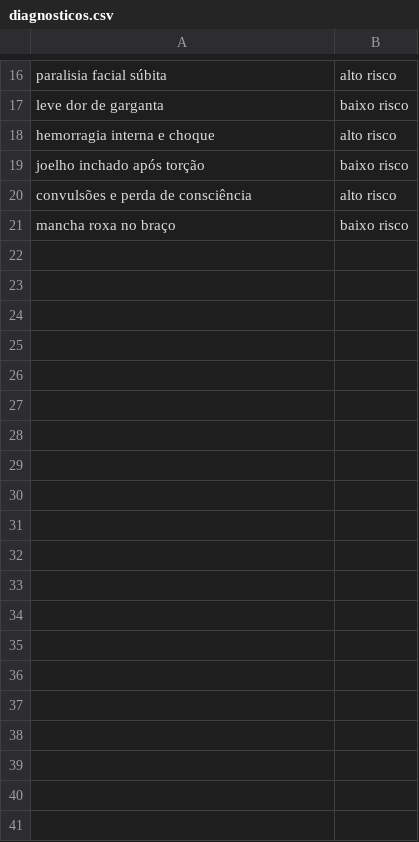
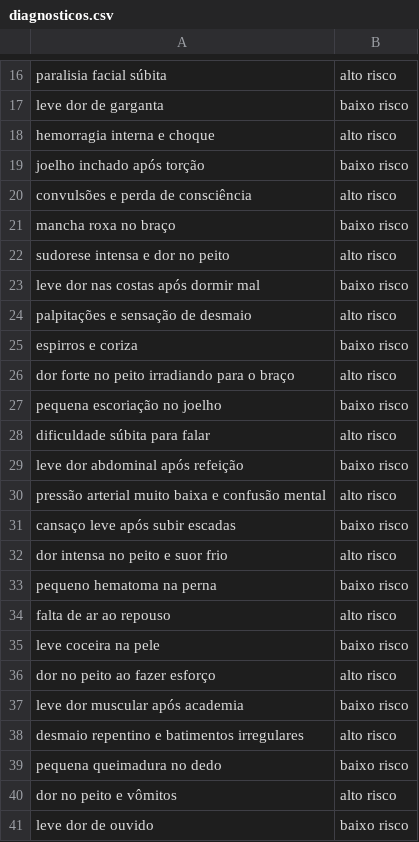
Before and after one commit to luisfuturist/activity-fiap-ai-y2p2a1, a CSV file: part2/diagnosticos.csv, drawn as a sheet; only a part is shown, gaps mark what is left out; the diff covers the shown part only.

Commit message:
Enhance documentation and improve development environment
- Added detailed risk classifier documentation to `README.md`.
- Updated `requirements.txt` with new dependencies.
- Included VS Code configuration files (`.vscode`).
- Added new diagnostic phrases to `diagnosticos.csv`.
- Saved trained models to the `models` directory.

```diff
--- a/part2/diagnosticos.csv
+++ b/part2/diagnosticos.csv
@@ -21 +21,21 @@ convulsões e perda de consciência,alto risco
 mancha roxa no braço,baixo risco
+sudorese intensa e dor no peito,alto risco
+leve dor nas costas após dormir mal,baixo risco
+palpitações e sensação de desmaio,alto risco
+espirros e coriza,baixo risco
+dor forte no peito irradiando para o braço,alto risco
+pequena escoriação no joelho,baixo risco
+dificuldade súbita para falar,alto risco
+leve dor abdominal após refeição,baixo risco
+pressão arterial muito baixa e confusão mental,alto risco
+cansaço leve após subir escadas,baixo risco
+dor intensa no peito e suor frio,alto risco
+pequeno hematoma na perna,baixo risco
+falta de ar ao repouso,alto risco
+leve coceira na pele,baixo risco
+dor no peito ao fazer esforço,alto risco
+leve dor muscular após academia,baixo risco
+desmaio repentino e batimentos irregulares,alto risco
+pequena queimadura no dedo,baixo risco
+dor no peito e vômitos,alto risco
+leve dor de ouvido,baixo risco
```
Also changed, not shown: 60 added rows elsewhere in this file, 5 other files.
